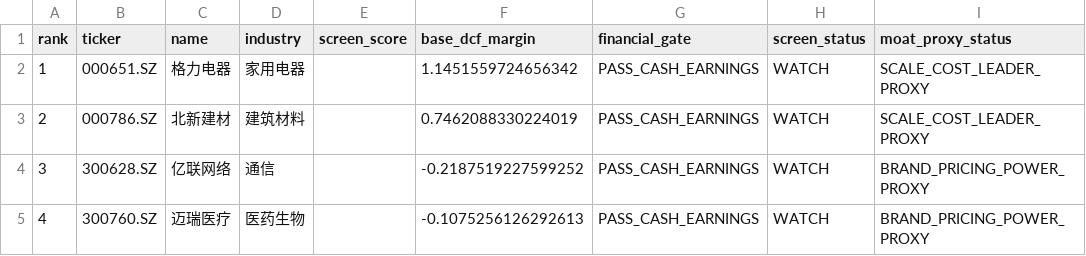
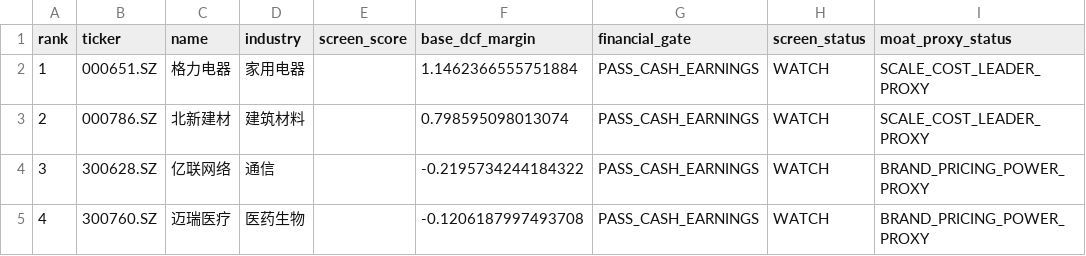
Before and after one commit to MIngQian04/margin-of-safety-investment-research-platform, a CSV file: docs/public-screening-snapshot.csv, drawn as a sheet.

Commit message:
Publish 2026-10-15 portfolio snapshot

```diff
--- a/docs/public-screening-snapshot.csv
+++ b/docs/public-screening-snapshot.csv
@@ -1,5 +1,5 @@
 rank,ticker,name,industry,screen_score,base_dcf_margin,financial_gate,screen_status,moat_proxy_status
-1,000651.SZ,格力电器,家用电器,,1.1451559724656342,PASS_CASH_EARNINGS,WATCH,SCALE_COST_LEADER_PROXY
-2,000786.SZ,北新建材,建筑材料,,0.7462088330224019,PASS_CASH_EARNINGS,WATCH,SCALE_COST_LEADER_PROXY
-3,300628.SZ,亿联网络,通信,,-0.2187519227599252,PASS_CASH_EARNINGS,WATCH,BRAND_PRICING_POWER_PROXY
-4,300760.SZ,迈瑞医疗,医药生物,,-0.1075256126292613,PASS_CASH_EARNINGS,WATCH,BRAND_PRICING_POWER_PROXY
+1,000651.SZ,格力电器,家用电器,,1.1462366555751884,PASS_CASH_EARNINGS,WATCH,SCALE_COST_LEADER_PROXY
+2,000786.SZ,北新建材,建筑材料,,0.798595098013074,PASS_CASH_EARNINGS,WATCH,SCALE_COST_LEADER_PROXY
+3,300628.SZ,亿联网络,通信,,-0.2195734244184322,PASS_CASH_EARNINGS,WATCH,BRAND_PRICING_POWER_PROXY
+4,300760.SZ,迈瑞医疗,医药生物,,-0.1206187997493708,PASS_CASH_EARNINGS,WATCH,BRAND_PRICING_POWER_PROXY
```
Also changed, not shown: 1 other file.
